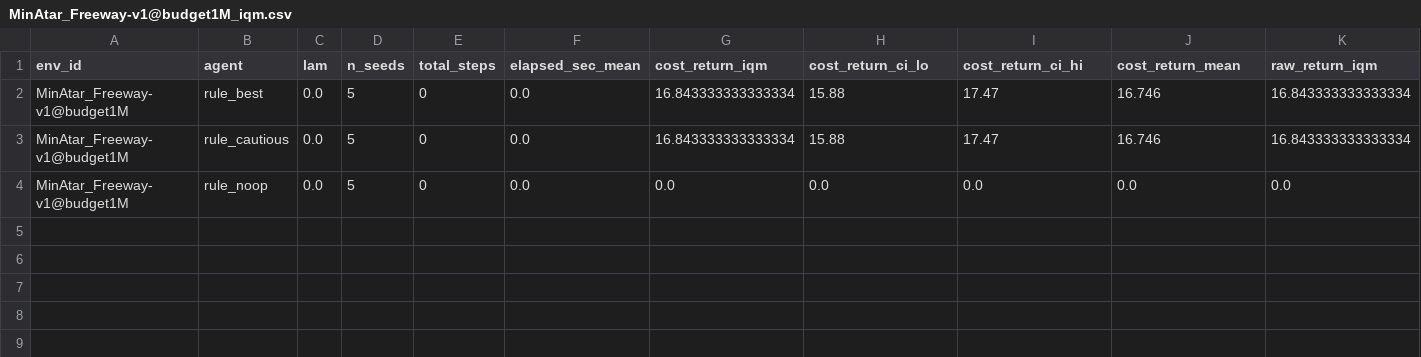
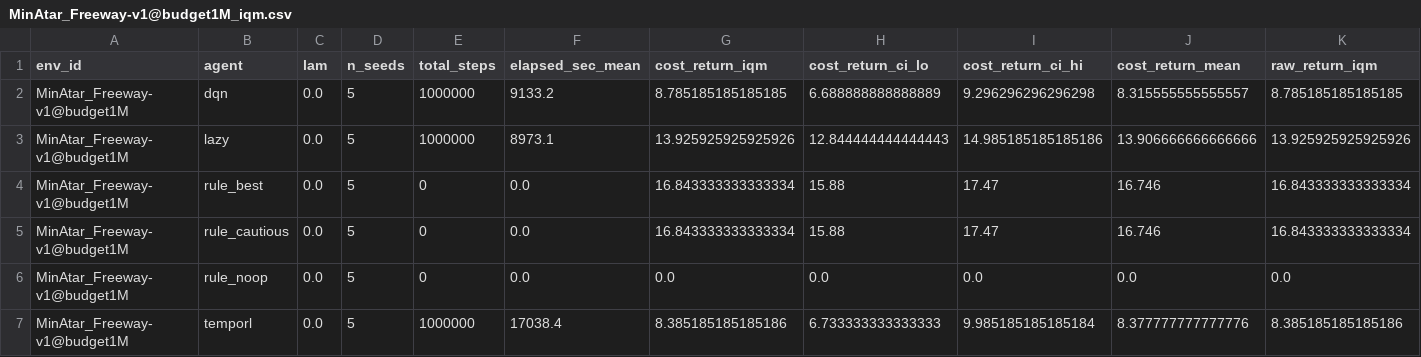
Before and after one commit to hyeseongjeon5-png/when-to-act-rl, a CSV file: results/aggregate/MinAtar_Freeway-v1@budget1M_iqm.csv, drawn as a sheet; only a part is shown; rows hold the shown columns only; the diff names each change by its address in the sheet, - before the commit and + after, or states it on an @@ line.

```diff
--- a/results/aggregate/MinAtar_Freeway-v1@budget1M_iqm.csv
+++ b/results/aggregate/MinAtar_Freeway-v1@budget1M_iqm.csv
+row 2: MinAtar_Freeway-v1@budget1M | dqn | 0.0 | 5 | 1000000 | 9133.2 | 8.785185185185185 | 6.688888888888889 | 9.296296296296298 | 8.315555555555557 | 8.785185185185185
+row 3: MinAtar_Freeway-v1@budget1M | lazy | 0.0 | 5 | 1000000 | 8973.1 | 13.925925925925926 | 12.844444444444443 | 14.985185185185186 | 13.906666666666666 | 13.925925925925926
+row 7: MinAtar_Freeway-v1@budget1M | temporl | 0.0 | 5 | 1000000 | 17038.4 | 8.385185185185186 | 6.733333333333333 | 9.985185185185184 | 8.377777777777776 | 8.385185185185186
```
Also changed, not shown: results/aggregate/MinAtar_Freeway-v1@budget1M_conditions.csv, results/aggregate/MountainCar-v0@budget1M_epsconst_iqm.csv, 32 other files.
